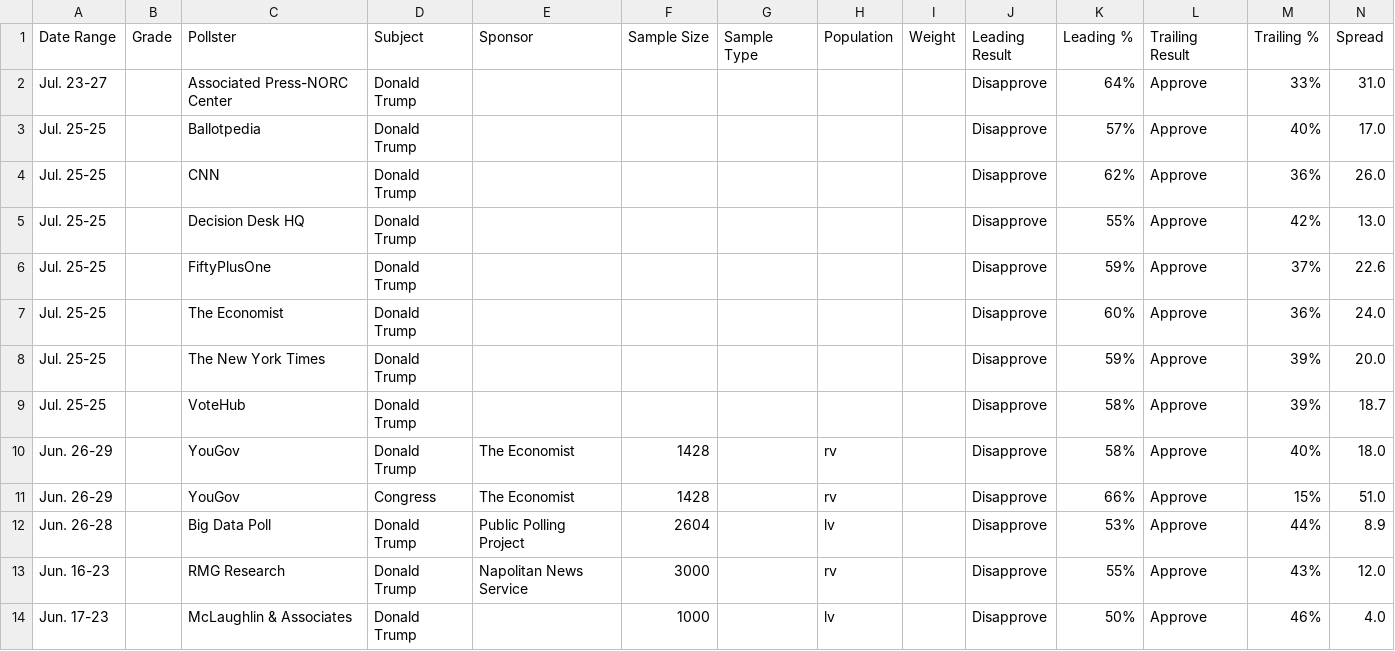
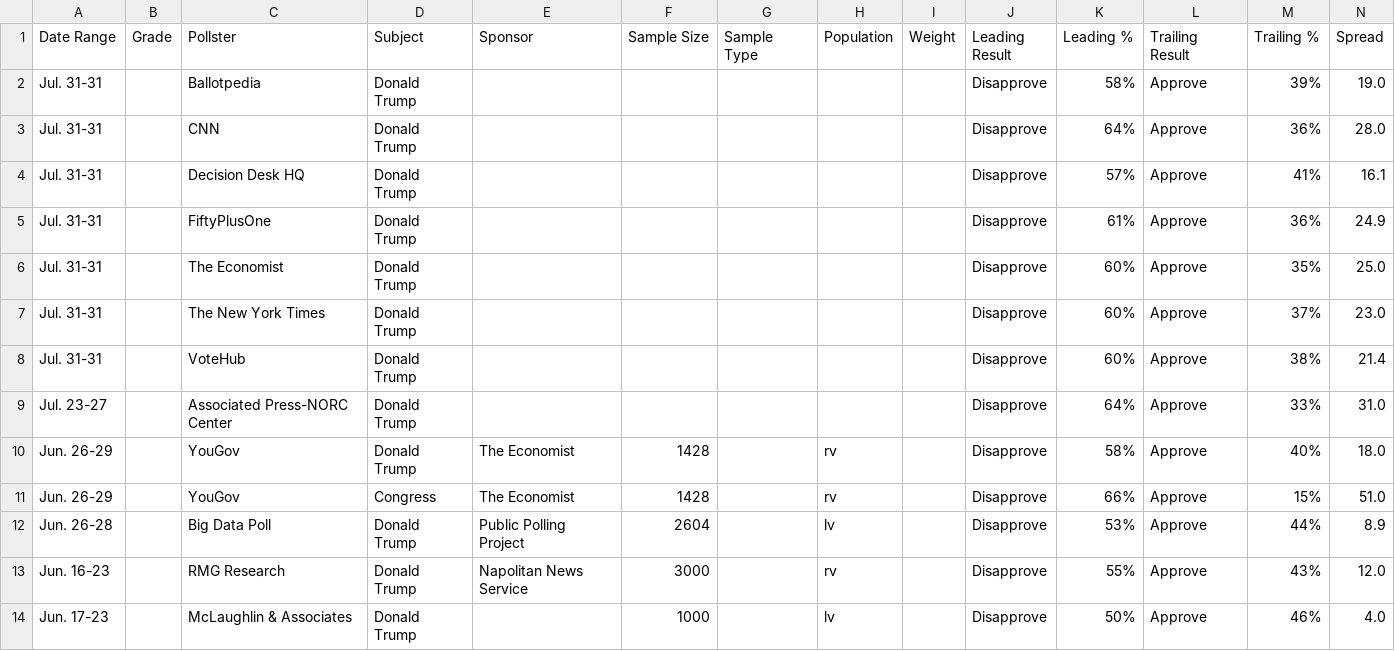
Before and after one commit to Hijodeagua/Election-models-by-Tre, a CSV file: data/fallback/votehub_approval.csv, drawn as a sheet; only a part is shown; removed rows and columns are numbered as before the commit, all else as after; the diff names each change by its address in the sheet, - before the commit and + after, or states it on an @@ line.

```diff
--- a/data/fallback/votehub_approval.csv
+++ b/data/fallback/votehub_approval.csv
+row 2: Jul. 31-31 |  | Ballotpedia | Donald Trump |  |  |  |  |  | Disapprove | 58% | Approve | 39% | 19.0
+row 3: Jul. 31-31 |  | CNN | Donald Trump |  |  |  |  |  | Disapprove | 64% | Approve | 36% | 28.0
+row 4: Jul. 31-31 |  | Decision Desk HQ | Donald Trump |  |  |  |  |  | Disapprove | 57% | Approve | 41% | 16.1
+row 5: Jul. 31-31 |  | FiftyPlusOne | Donald Trump |  |  |  |  |  | Disapprove | 61% | Approve | 36% | 24.9
+row 6: Jul. 31-31 |  | The Economist | Donald Trump |  |  |  |  |  | Disapprove | 60% | Approve | 35% | 25.0
+row 7: Jul. 31-31 |  | The New York Times | Donald Trump |  |  |  |  |  | Disapprove | 60% | Approve | 37% | 23.0
+row 8: Jul. 31-31 |  | VoteHub | Donald Trump |  |  |  |  |  | Disapprove | 60% | Approve | 38% | 21.4
-row 3: Jul. 25-25 |  | Ballotpedia | Donald Trump |  |  |  |  |  | Disapprove | 57% | Approve | 40% | 17.0
-row 4: Jul. 25-25 |  | CNN | Donald Trump |  |  |  |  |  | Disapprove | 62% | Approve | 36% | 26.0
-row 5: Jul. 25-25 |  | Decision Desk HQ | Donald Trump |  |  |  |  |  | Disapprove | 55% | Approve | 42% | 13.0
-row 6: Jul. 25-25 |  | FiftyPlusOne | Donald Trump |  |  |  |  |  | Disapprove | 59% | Approve | 37% | 22.6
-row 7: Jul. 25-25 |  | The Economist | Donald Trump |  |  |  |  |  | Disapprove | 60% | Approve | 36% | 24.0
-row 8: Jul. 25-25 |  | The New York Times | Donald Trump |  |  |  |  |  | Disapprove | 59% | Approve | 39% | 20.0
-row 9: Jul. 25-25 |  | VoteHub | Donald Trump |  |  |  |  |  | Disapprove | 58% | Approve | 39% | 18.7
```
Also changed, not shown: data/fallback/market_odds.csv, 5 other files.
